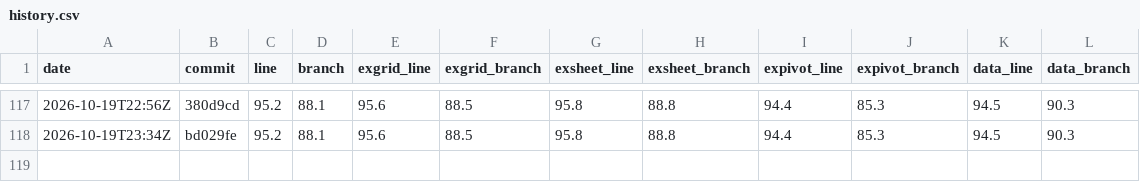
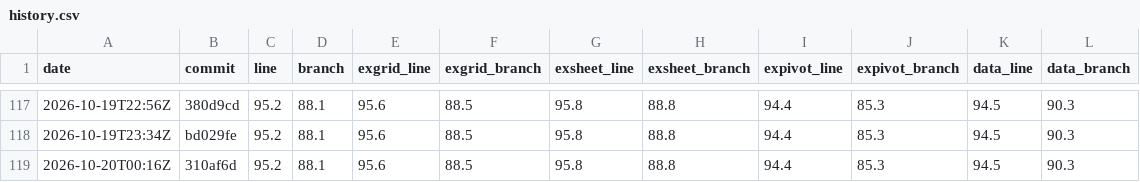
Before and after one commit to AkiraMisawa/ex-grid, a CSV file: history.csv, drawn as a sheet; only a part is shown, gaps mark what is left out.

```diff
--- a/history.csv
+++ b/history.csv
@@ -118 +118,2 @@ date,commit,line,branch,exgrid_line,exgrid_branch,exsheet_line,exsheet_branch,ex
 2026-10-19T23:34Z,bd029fe,95.2,88.1,95.6,88.5,95.8,88.8,94.4,85.3,94.5,90.3
+2026-10-20T00:16Z,310af6d,95.2,88.1,95.6,88.5,95.8,88.8,94.4,85.3,94.5,90.3
```
Also changed, not shown: 1 other file.
